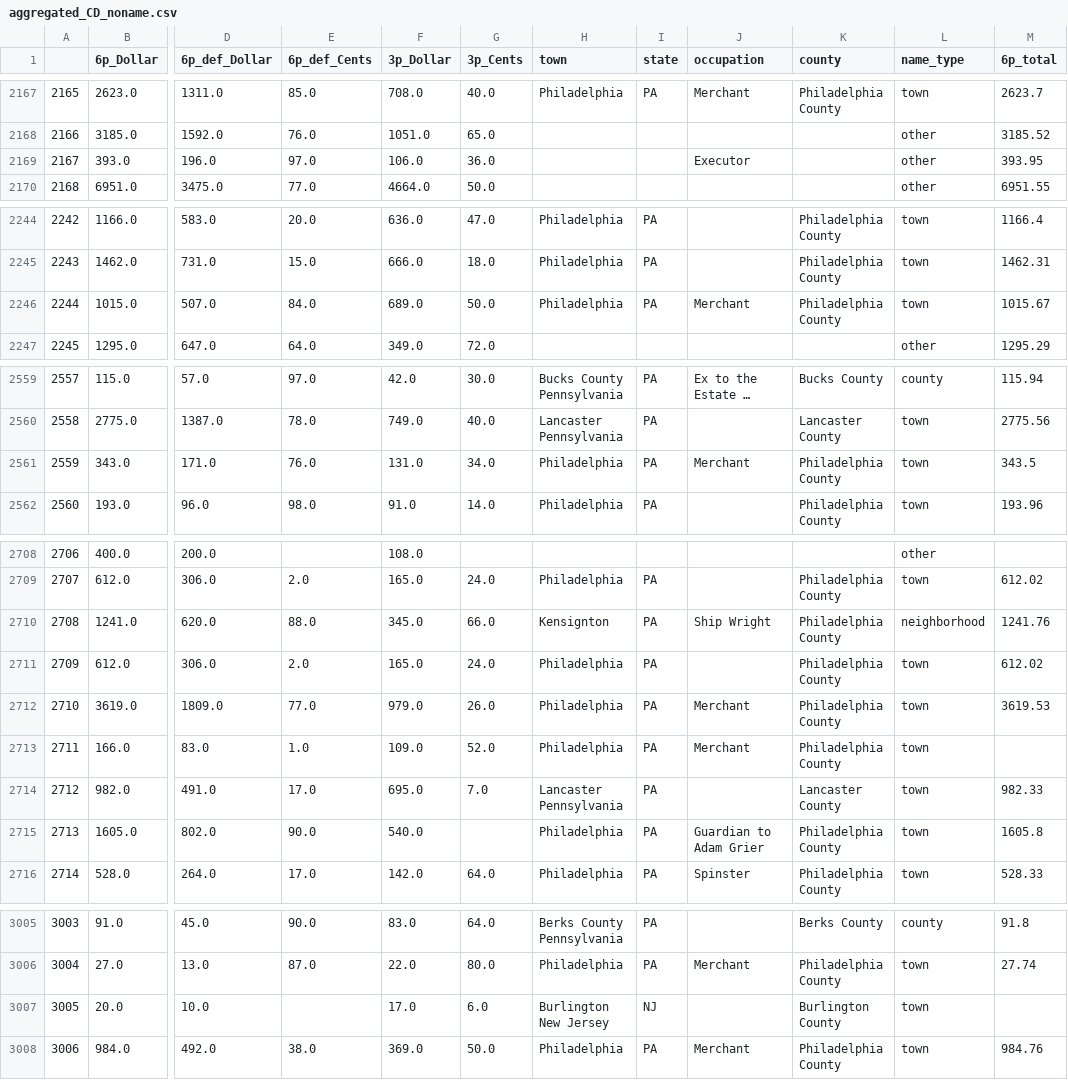
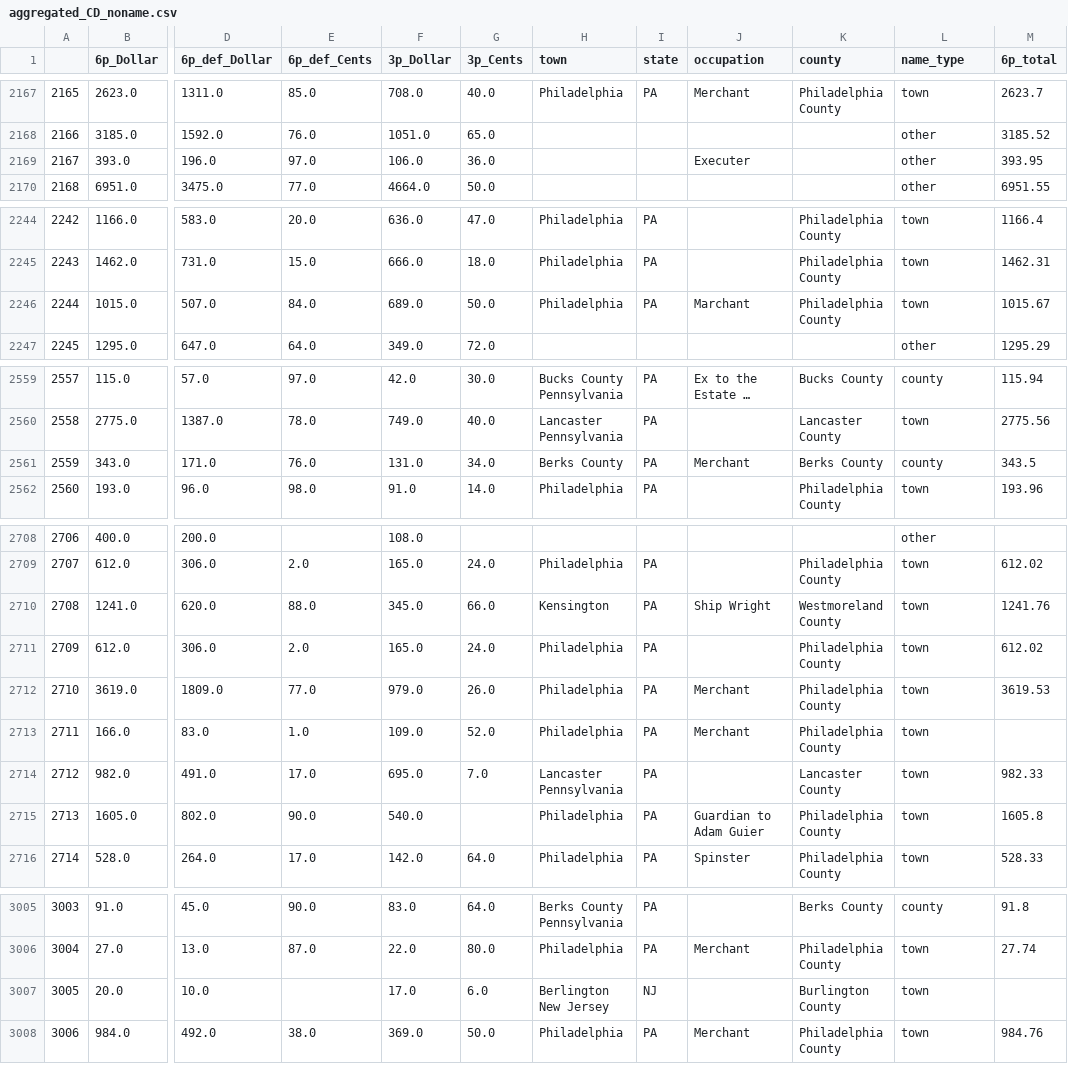
Before and after one commit to davidch2020/SPEOC-pt-1, a CSV file: Data/Post1790/aggregated_CD_noname.csv, drawn as a sheet; only a part is shown, gaps mark what is left out; long unchanged cells end in …; the diff covers the shown part only; the diff names each change by its address in the sheet, - before the commit and + after, or states it on an @@ line.

```diff
--- a/Data/Post1790/aggregated_CD_noname.csv
+++ b/Data/Post1790/aggregated_CD_noname.csv
-J2169 (occupation): Executor
+J2169 (occupation): Executer
-J2246 (occupation): Merchant
+J2246 (occupation): Marchant
-H2561 (town): Philadelphia
+H2561 (town): Berks County
-K2561 (county): Philadelphia County
+K2561 (county): Berks County
-L2561 (name_type): town
+L2561 (name_type): county
-H2710 (town): Kensignton
+H2710 (town): Kensington
-K2710 (county): Philadelphia County
+K2710 (county): Westmoreland County
-L2710 (name_type): neighborhood
+L2710 (name_type): town
-J2715 (occupation): Guardian to Adam Grier
+J2715 (occupation): Guardian to Adam Guier
-H3007 (town): Burlington New Jersey
+H3007 (town): Berlington New Jersey
```
Also changed, not shown: 1 edited cell elsewhere in this file, Data/AssetGeography/county_debt_total.csv, 55 other files.
